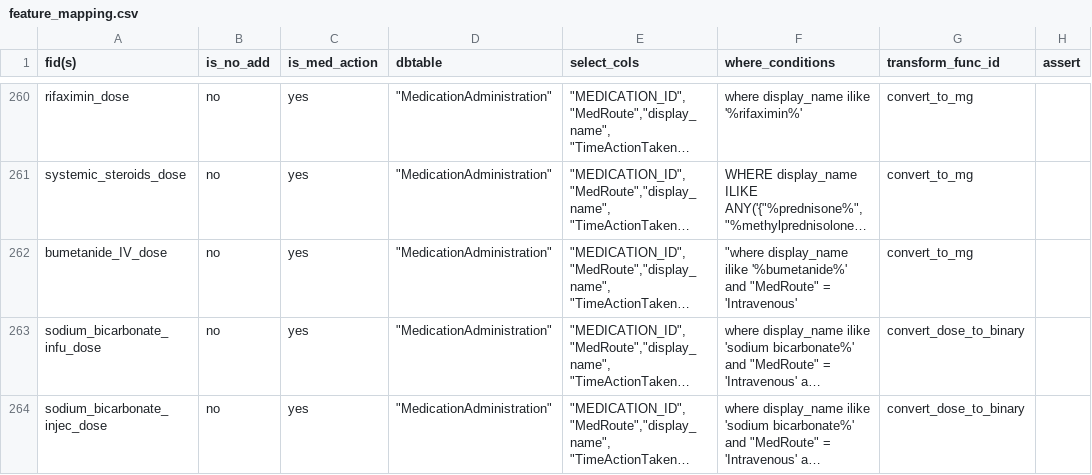
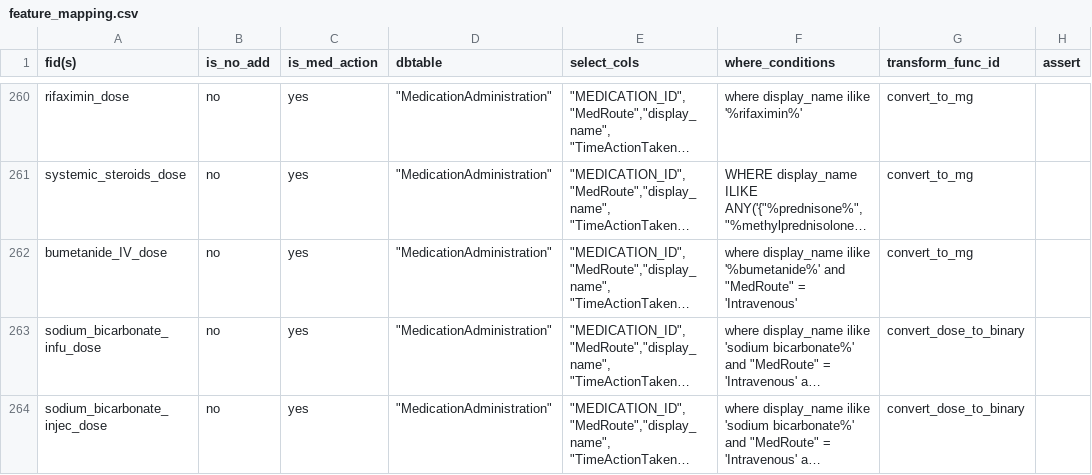
Before and after one commit to cloud-cds/cds-stack, a CSV file: etl/clarity2dw/conf/feature_mapping.csv, drawn as a sheet; only a part is shown, gaps mark what is left out; long unchanged cells end in …; the diff names each change by its address in the sheet, - before the commit and + after, or states it on an @@ line.

Commit message:
Fixed small bug in feature_mapping.csv

```diff
--- a/etl/clarity2dw/conf/feature_mapping.csv
+++ b/etl/clarity2dw/conf/feature_mapping.csv
-F262 (where_conditions): "where display_name ilike…
+F262 (where_conditions): where display_name ilike…
```
